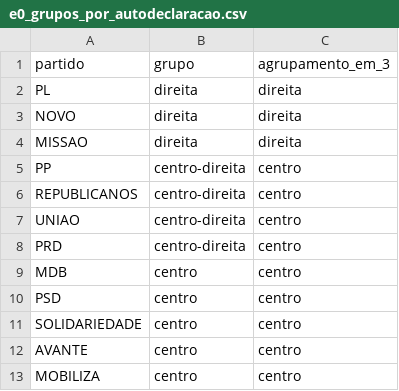
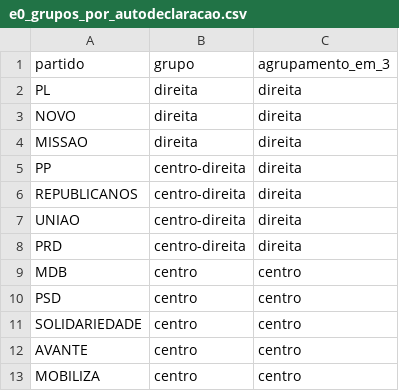
Before and after one commit to Gabriel-Alexandre/congresso-e-governos-eleicoes-2026, a CSV file: resultados/e0_grupos_por_autodeclaracao.csv, drawn as a sheet; only a part is shown.

```diff
--- a/resultados/e0_grupos_por_autodeclaracao.csv
+++ b/resultados/e0_grupos_por_autodeclaracao.csv
@@ -4,6 +4,6 @@ NOVO,direita,direita
 MISSAO,direita,direita
-PP,centro-direita,centro
-REPUBLICANOS,centro-direita,centro
-UNIAO,centro-direita,centro
-PRD,centro-direita,centro
+PP,centro-direita,direita
+REPUBLICANOS,centro-direita,direita
+UNIAO,centro-direita,direita
+PRD,centro-direita,direita
 MDB,centro,centro
```
Also changed, not shown: resultados/e2_camara_limiares_2022.csv, resultados/e2_camara_limiares_2026.csv, 37 other files.
